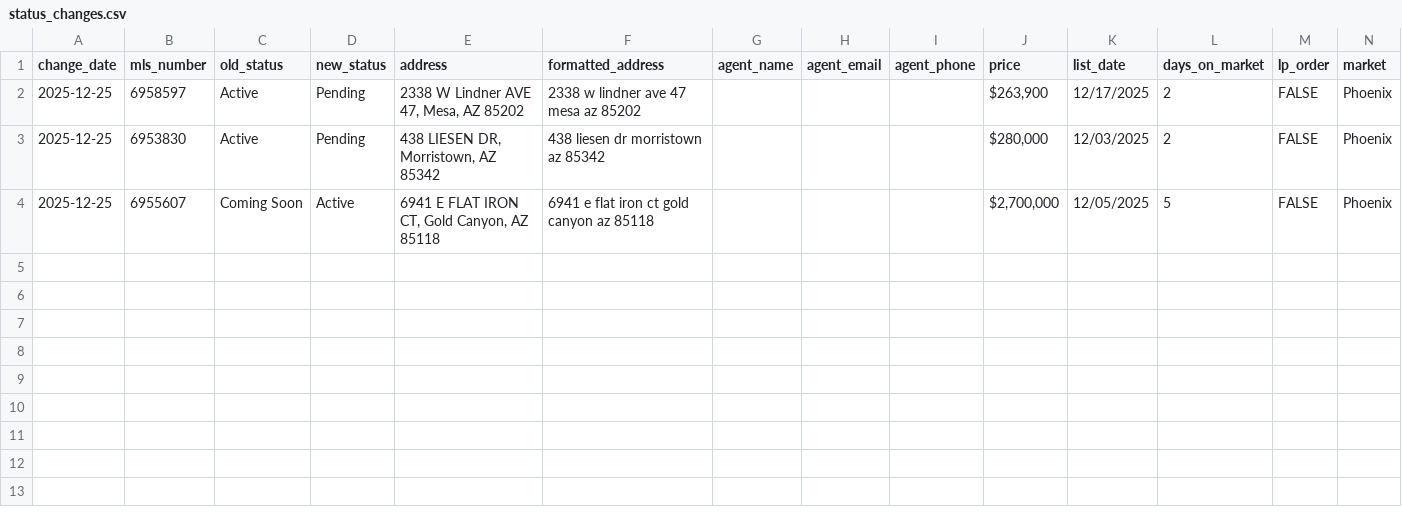
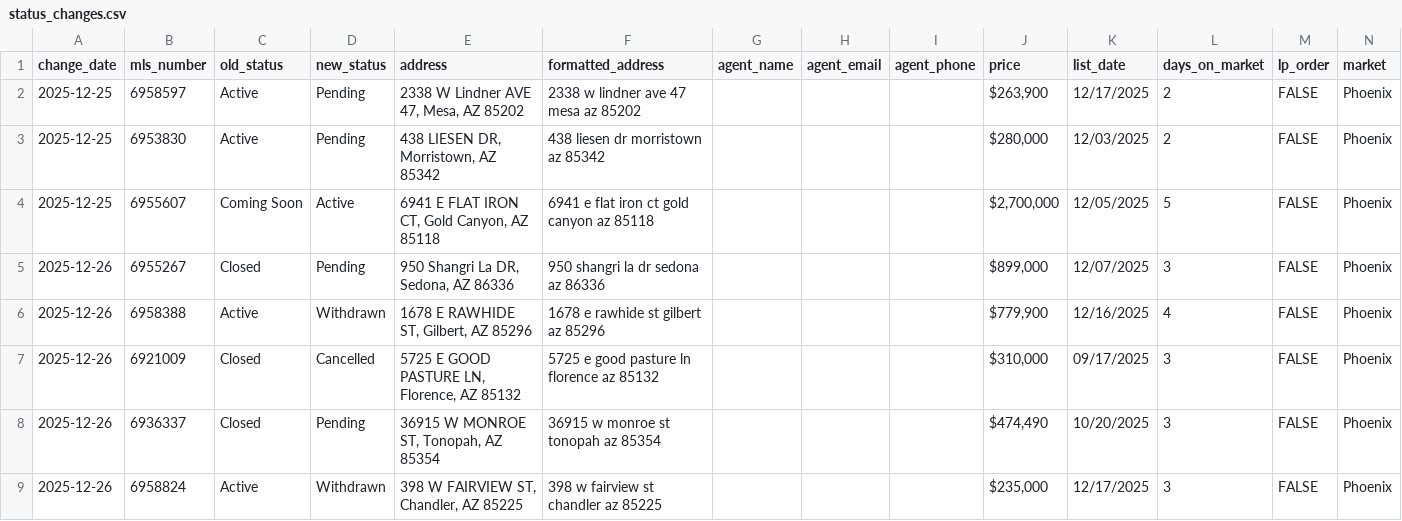
Before and after one commit to jjnielsen82/listings-feed-store, a CSV file: data/status_changes.csv, drawn as a sheet; the diff names each change by its address in the sheet, - before the commit and + after, or states it on an @@ line.

Commit message:
Add 5 Phoenix status changes (2025-12-26 11:34)

```diff
--- a/data/status_changes.csv
+++ b/data/status_changes.csv
+row 5: 2025-12-26 | 6955267 | Closed | Pending | 950 Shangri La DR, Sedona, AZ 86336 | 950 shangri la dr sedona az 86336 |  |  |  | $899,000 | 12/07/2025 | 3 | FALSE | Phoenix
+row 6: 2025-12-26 | 6958388 | Active | Withdrawn | 1678 E RAWHIDE ST, Gilbert, AZ 85296 | 1678 e rawhide st gilbert az 85296 |  |  |  | $779,900 | 12/16/2025 | 4 | FALSE | Phoenix
+row 7: 2025-12-26 | 6921009 | Closed | Cancelled | 5725 E GOOD PASTURE LN, Florence, AZ 85132 | 5725 e good pasture ln florence az 85132 |  |  |  | $310,000 | 09/17/2025 | 3 | FALSE | Phoenix
+row 8: 2025-12-26 | 6936337 | Closed | Pending | 36915 W MONROE ST, Tonopah, AZ 85354 | 36915 w monroe st tonopah az 85354 |  |  |  | $474,490 | 10/20/2025 | 3 | FALSE | Phoenix
+row 9: 2025-12-26 | 6958824 | Active | Withdrawn | 398 W FAIRVIEW ST, Chandler, AZ 85225 | 398 w fairview st chandler az 85225 |  |  |  | $235,000 | 12/17/2025 | 3 | FALSE | Phoenix
```
